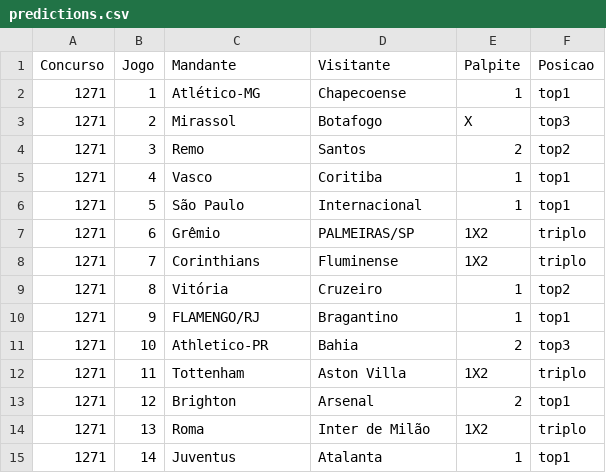
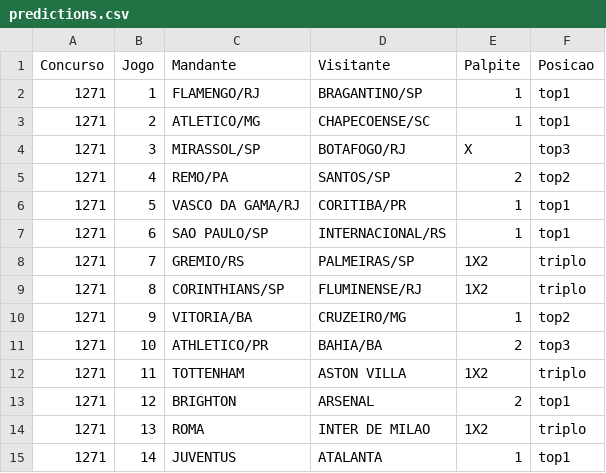
Before and after one commit to marcosvilhena87/loteca-10s-0d-4t-10-6-6, a CSV file: output/predictions.csv, drawn as a sheet.

```diff
--- a/output/predictions.csv
+++ b/output/predictions.csv
@@ -1,15 +1,15 @@
 Concurso;Jogo;Mandante;Visitante;Palpite;Posicao
-1271;1;Atlético-MG;Chapecoense;1;top1
-1271;2;Mirassol;Botafogo;X;top3
-1271;3;Remo;Santos;2;top2
-1271;4;Vasco;Coritiba;1;top1
-1271;5;São Paulo;Internacional;1;top1
-1271;6;Grêmio;PALMEIRAS/SP;1X2;triplo
-1271;7;Corinthians;Fluminense;1X2;triplo
-1271;8;Vitória;Cruzeiro;1;top2
-1271;9;FLAMENGO/RJ;Bragantino;1;top1
-1271;10;Athletico-PR;Bahia;2;top3
-1271;11;Tottenham;Aston Villa;1X2;triplo
-1271;12;Brighton;Arsenal;2;top1
-1271;13;Roma;Inter de Milão;1X2;triplo
-1271;14;Juventus;Atalanta;1;top1
+1271;1;FLAMENGO/RJ;BRAGANTINO/SP;1;top1
+1271;2;ATLETICO/MG;CHAPECOENSE/SC;1;top1
+1271;3;MIRASSOL/SP;BOTAFOGO/RJ;X;top3
+1271;4;REMO/PA;SANTOS/SP;2;top2
+1271;5;VASCO DA GAMA/RJ;CORITIBA/PR;1;top1
+1271;6;SAO PAULO/SP;INTERNACIONAL/RS;1;top1
+1271;7;GREMIO/RS;PALMEIRAS/SP;1X2;triplo
+1271;8;CORINTHIANS/SP;FLUMINENSE/RJ;1X2;triplo
+1271;9;VITORIA/BA;CRUZEIRO/MG;1;top2
+1271;10;ATHLETICO/PR;BAHIA/BA;2;top3
+1271;11;TOTTENHAM;ASTON VILLA;1X2;triplo
+1271;12;BRIGHTON;ARSENAL;2;top1
+1271;13;ROMA;INTER DE MILAO;1X2;triplo
+1271;14;JUVENTUS;ATALANTA;1;top1
```
Also changed, not shown: 7 other files.
